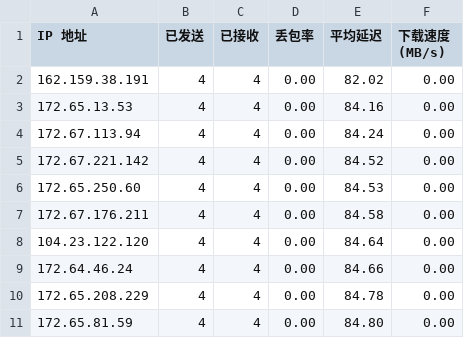
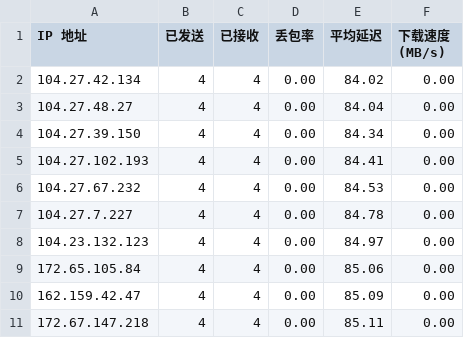
Before and after one commit to BehradJi/Clash, a CSV file: CloudflareST.csv, drawn as a sheet.

Commit message:
Update CloudflareST.csv

```diff
--- a/CloudflareST.csv
+++ b/CloudflareST.csv
@@ -1,11 +1,11 @@
 IP 地址,已发送,已接收,丢包率,平均延迟,下载速度 (MB/s)
-162.159.38.191,4,4,0.00,82.02,0.00
-172.65.13.53,4,4,0.00,84.16,0.00
-172.67.113.94,4,4,0.00,84.24,0.00
-172.67.221.142,4,4,0.00,84.52,0.00
-172.65.250.60,4,4,0.00,84.53,0.00
-172.67.176.211,4,4,0.00,84.58,0.00
-104.23.122.120,4,4,0.00,84.64,0.00
-172.64.46.24,4,4,0.00,84.66,0.00
-172.65.208.229,4,4,0.00,84.78,0.00
-172.65.81.59,4,4,0.00,84.80,0.00
+104.27.42.134,4,4,0.00,84.02,0.00
+104.27.48.27,4,4,0.00,84.04,0.00
+104.27.39.150,4,4,0.00,84.34,0.00
+104.27.102.193,4,4,0.00,84.41,0.00
+104.27.67.232,4,4,0.00,84.53,0.00
+104.27.7.227,4,4,0.00,84.78,0.00
+104.23.132.123,4,4,0.00,84.97,0.00
+172.65.105.84,4,4,0.00,85.06,0.00
+162.159.42.47,4,4,0.00,85.09,0.00
+172.67.147.218,4,4,0.00,85.11,0.00
```
